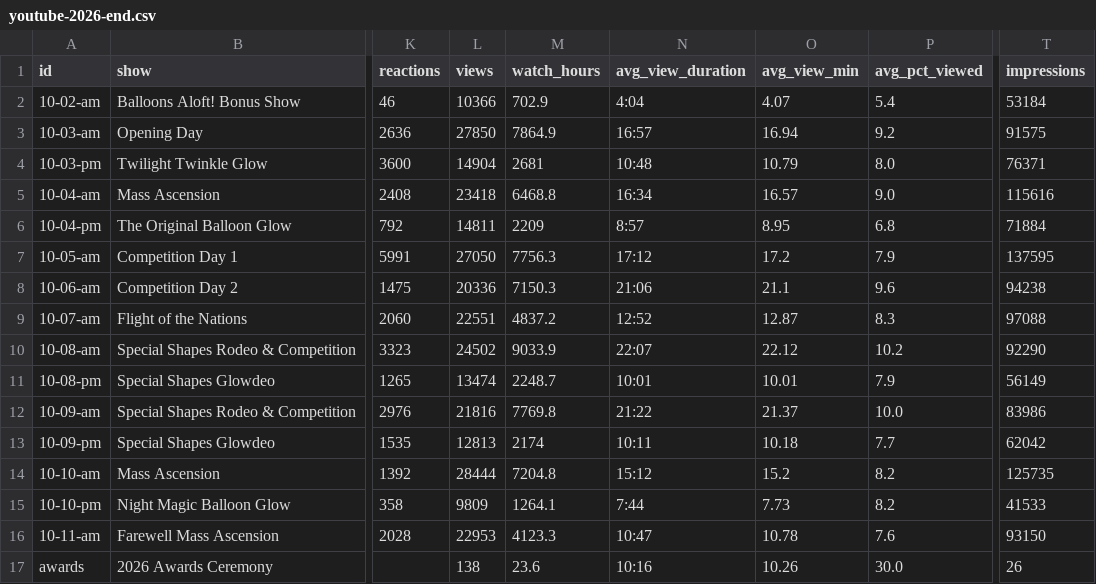
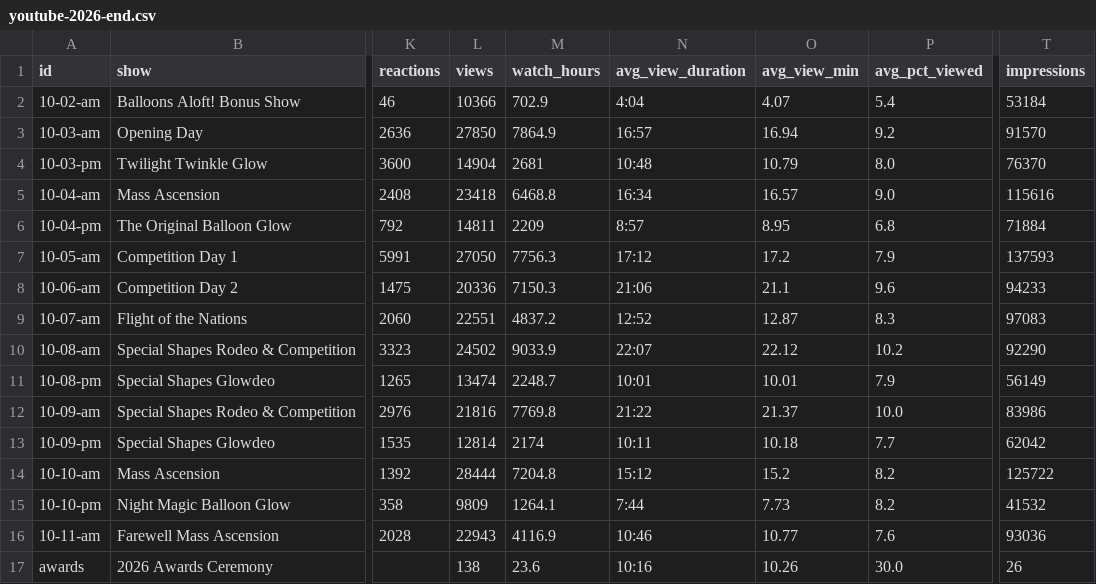
Before and after one commit to ktuley/bflive-stats, a CSV file: data/youtube-2026-end.csv, drawn as a sheet; only a part is shown, gaps mark what is left out; the diff names each change by its address in the sheet, - before the commit and + after, or states it on an @@ line.

```diff
--- a/data/youtube-2026-end.csv
+++ b/data/youtube-2026-end.csv
-T3 (impressions): 91575
+T3 (impressions): 91570
-T4 (impressions): 76371
+T4 (impressions): 76370
-T7 (impressions): 137595
+T7 (impressions): 137593
-T8 (impressions): 94238
+T8 (impressions): 94233
-T9 (impressions): 97088
+T9 (impressions): 97083
-L13 (views): 12813
+L13 (views): 12814
-T14 (impressions): 125735
+T14 (impressions): 125722
-T15 (impressions): 41533
+T15 (impressions): 41532
-L16 (views): 22953
+L16 (views): 22943
-M16 (watch_hours): 4123.3
+M16 (watch_hours): 4116.9
-N16 (avg_view_duration): 10:47
+N16 (avg_view_duration): 10:46
-O16 (avg_view_min): 10.78
+O16 (avg_view_min): 10.77
-T16 (impressions): 93150
+T16 (impressions): 93036
```
Also changed, not shown: data/facebook-2026.csv, data/youtube-2026.csv, 3 other files.
